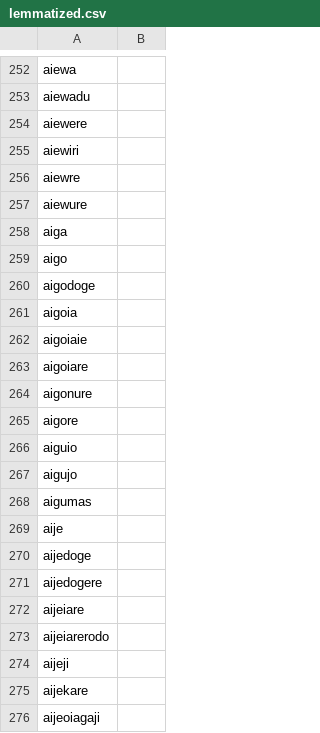
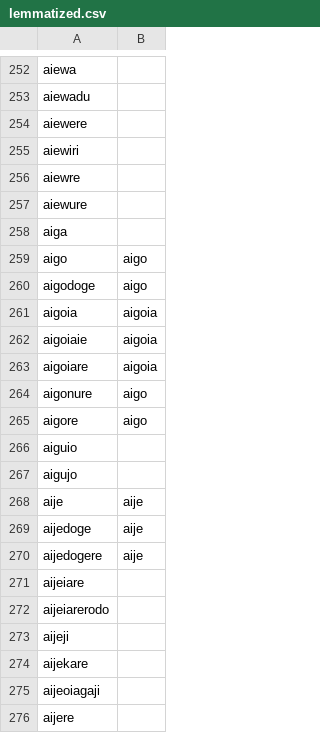
Before and after one commit to LanguageStructure/Bororo-Corpus, a CSV file: Word_Forms/lemmatized.csv, drawn as a sheet; only a part is shown, gaps mark what is left out; the shorter side is filled out with more unchanged rows; the diff covers the shown part only.

```diff
--- a/Word_Forms/lemmatized.csv
+++ b/Word_Forms/lemmatized.csv
@@ -258,15 +258,14 @@ aiewure,
 aiga,
-aigo,
-aigodoge,
-aigoia,
-aigoiaie,
-aigoiare,
-aigonure,
-aigore,
+aigo, aigo
+aigodoge, aigo
+aigoia, aigoia
+aigoiaie, aigoia
+aigoiare, aigoia
+aigonure, aigo
+aigore, aigo
 aiguio,
 aigujo,
-aigumas,
-aije,
-aijedoge,
-aijedogere,
+aije, aije
+aijedoge, aije
+aijedogere, aije
 aijeiare,
```
Also changed, not shown: 9 added rows, 9 removed rows and 75 edited cells elsewhere in this file.
